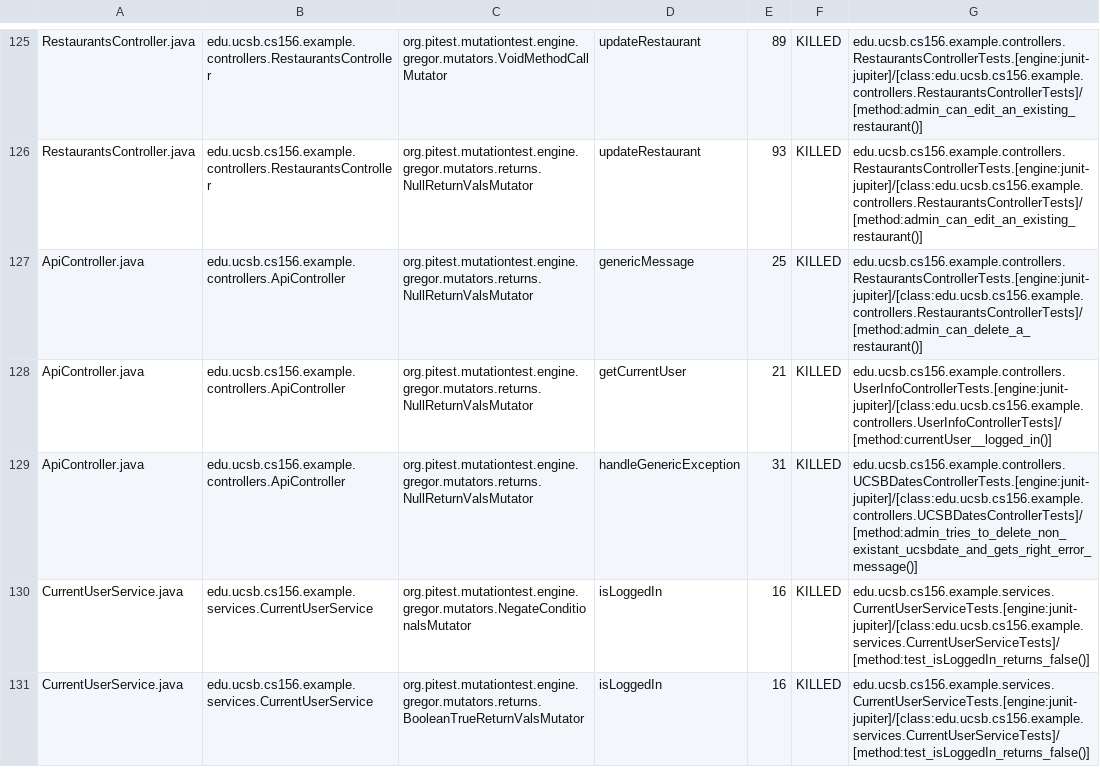
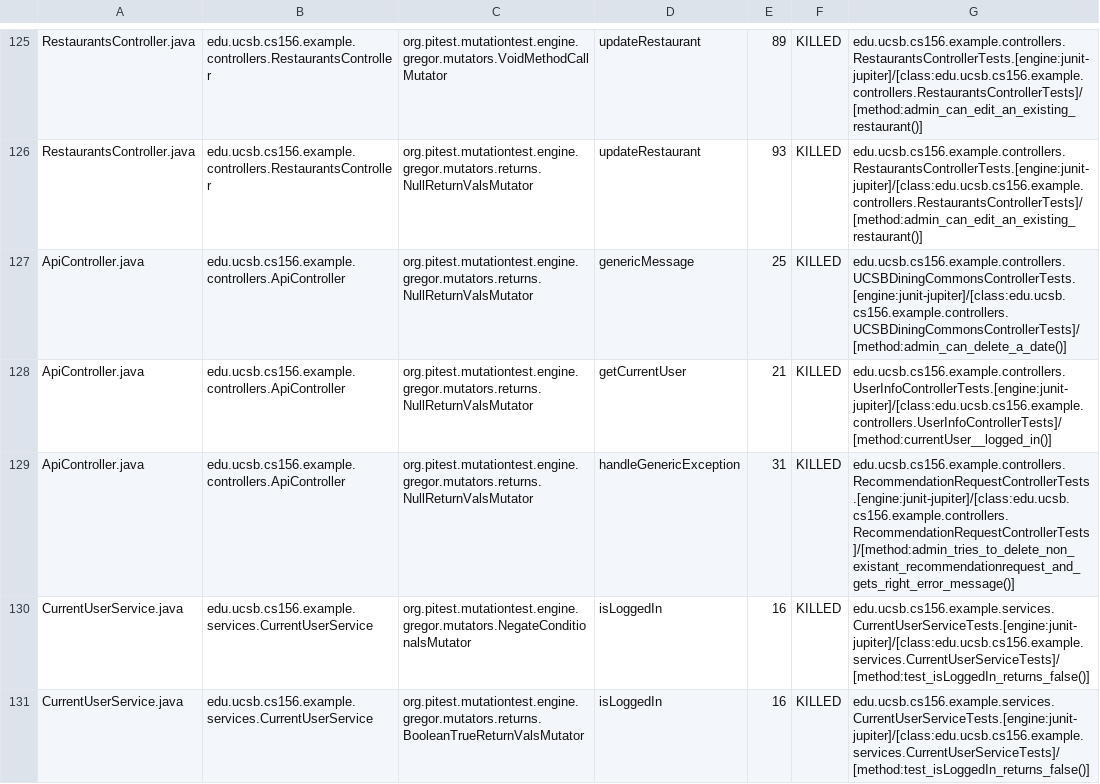
Before and after one commit to ucsb-cs156-w24/team03-w24-5pm-4, a CSV file: prs/90/pitest/mutations.csv, drawn as a sheet; only a part is shown, gaps mark what is left out.

Commit message:
Deploying to gh-pages from @ ucsb-cs156-w24/team03-w24-5pm-4@f3cef35d6e9e024c295509ea4bdb6323137ff6a5 🚀

```diff
--- a/prs/90/pitest/mutations.csv
+++ b/prs/90/pitest/mutations.csv
@@ -126,5 +126,5 @@ RestaurantsController.java,edu.ucsb.cs156.example.controllers.RestaurantsControl
 RestaurantsController.java,edu.ucsb.cs156.example.controllers.RestaurantsController,org.pitest.mutationtest.engine.gregor.mutators.returns.NullReturnValsMutator,updateRestaurant,93,KILLED,edu.ucsb.cs156.example.controllers.RestaurantsControllerTests.[engine:junit-jupiter]/[class:edu.ucsb.cs156.example.controllers.RestaurantsControllerTests]/[method:admin_can_edit_an_existing_restaurant()]
-ApiController.java,edu.ucsb.cs156.example.controllers.ApiController,org.pitest.mutationtest.engine.gregor.mutators.returns.NullReturnValsMutator,genericMessage,25,KILLED,edu.ucsb.cs156.example.controllers.RestaurantsControllerTests.[engine:junit-jupiter]/[class:edu.ucsb.cs156.example.controllers.RestaurantsControllerTests]/[method:admin_can_delete_a_restaurant()]
+ApiController.java,edu.ucsb.cs156.example.controllers.ApiController,org.pitest.mutationtest.engine.gregor.mutators.returns.NullReturnValsMutator,genericMessage,25,KILLED,edu.ucsb.cs156.example.controllers.UCSBDiningCommonsControllerTests.[engine:junit-jupiter]/[class:edu.ucsb.cs156.example.controllers.UCSBDiningCommonsControllerTests]/[method:admin_can_delete_a_date()]
 ApiController.java,edu.ucsb.cs156.example.controllers.ApiController,org.pitest.mutationtest.engine.gregor.mutators.returns.NullReturnValsMutator,getCurrentUser,21,KILLED,edu.ucsb.cs156.example.controllers.UserInfoControllerTests.[engine:junit-jupiter]/[class:edu.ucsb.cs156.example.controllers.UserInfoControllerTests]/[method:currentUser__logged_in()]
-ApiController.java,edu.ucsb.cs156.example.controllers.ApiController,org.pitest.mutationtest.engine.gregor.mutators.returns.NullReturnValsMutator,handleGenericException,31,KILLED,edu.ucsb.cs156.example.controllers.UCSBDatesControllerTests.[engine:junit-jupiter]/[class:edu.ucsb.cs156.example.controllers.UCSBDatesControllerTests]/[method:admin_tries_to_delete_non_existant_ucsbdate_and_gets_right_error_message()]
+ApiController.java,edu.ucsb.cs156.example.controllers.ApiController,org.pitest.mutationtest.engine.gregor.mutators.returns.NullReturnValsMutator,handleGenericException,31,KILLED,edu.ucsb.cs156.example.controllers.RecommendationRequestControllerTests.[engine:junit-jupiter]/[class:edu.ucsb.cs156.example.controllers.RecommendationRequestControllerTests]/[method:admin_tries_to_delete_non_existant_recommendationrequest_and_gets_right_error_message()]
 CurrentUserService.java,edu.ucsb.cs156.example.services.CurrentUserService,org.pitest.mutationtest.engine.gregor.mutators.NegateConditionalsMutator,isLoggedIn,16,KILLED,edu.ucsb.cs156.example.services.CurrentUserServiceTests.[engine:junit-jupiter]/[class:edu.ucsb.cs156.example.services.CurrentUserServiceTests]/[method:test_isLoggedIn_returns_false()]
```
Also changed, not shown: 16 other files.
